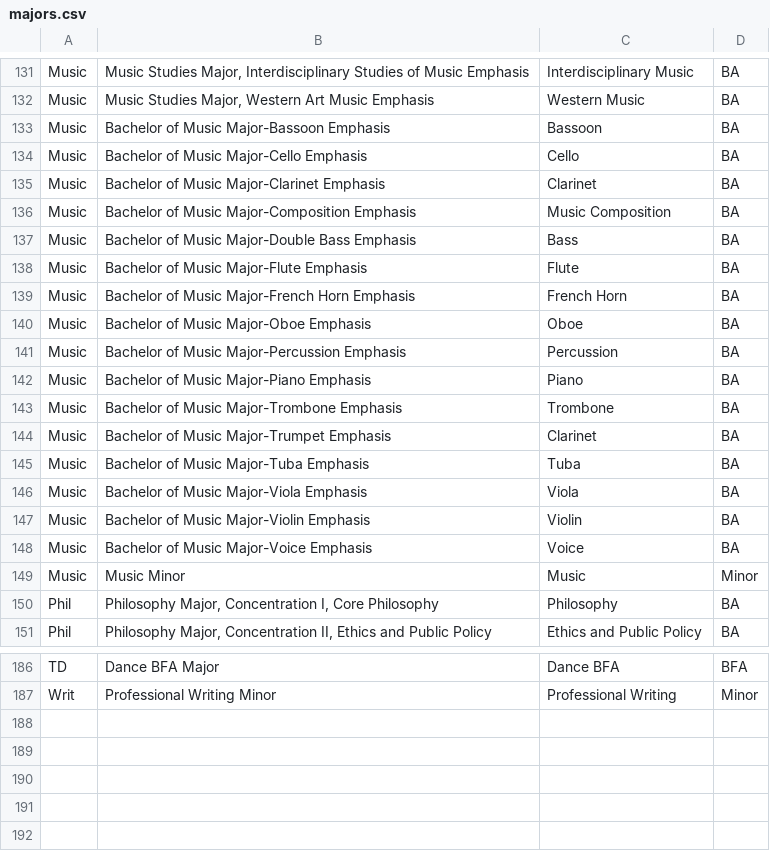
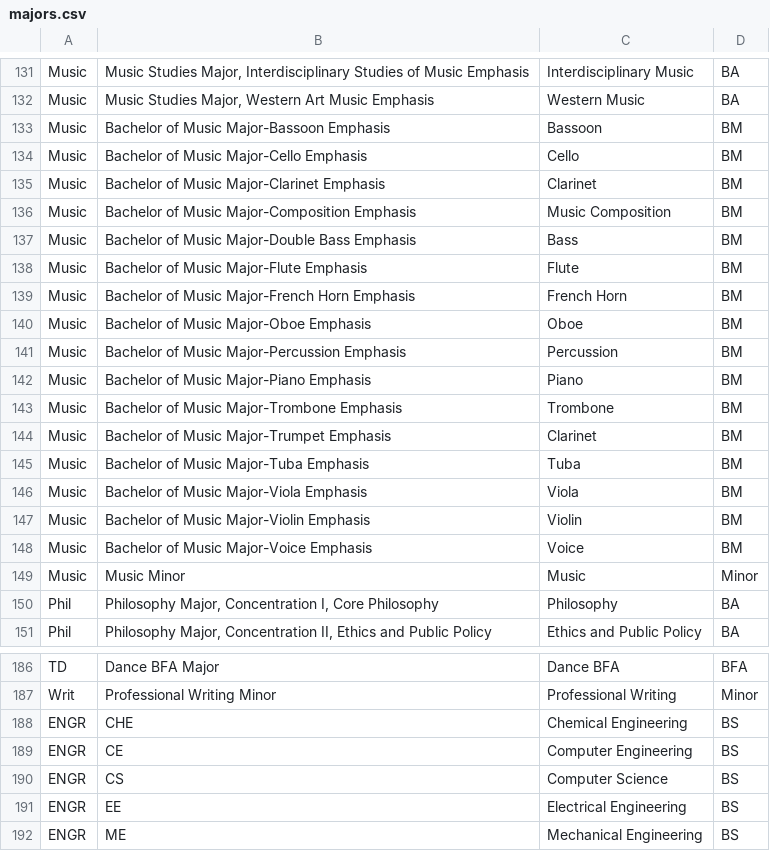
Before and after one commit to aneziac/courses_graph, a CSV file: scraper/majors.csv, drawn as a sheet; only a part is shown, gaps mark what is left out; the diff names each change by its address in the sheet, - before the commit and + after, or states it on an @@ line.

Commit message:
Semi working major scraper

```diff
--- a/scraper/majors.csv
+++ b/scraper/majors.csv
-D133:D148: BA
+D133:D148: BM
+row 188: ENGR | CHE | Chemical Engineering | BS
+row 189: ENGR | CE | Computer Engineering | BS
+row 190: ENGR | CS | Computer Science | BS
+row 191: ENGR | EE | Electrical Engineering | BS
+row 192: ENGR | ME | Mechanical Engineering | BS
```
Also changed, not shown: 5 other files.
